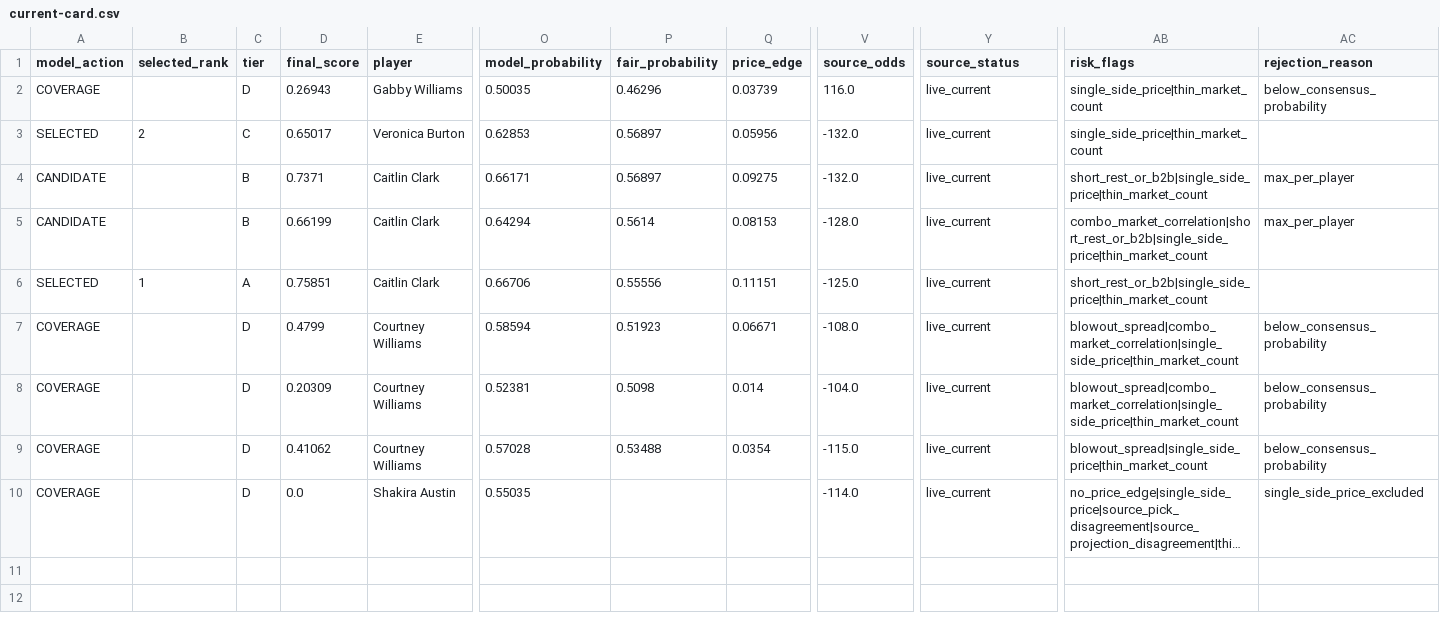
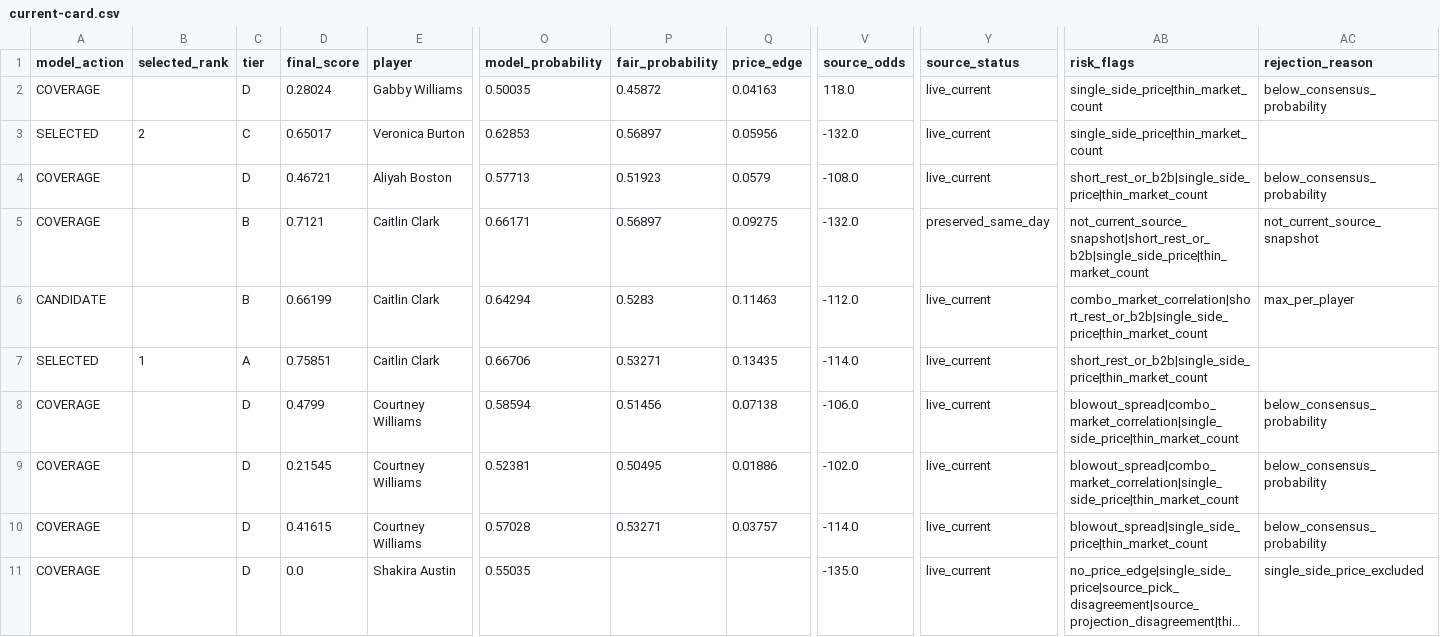
Before and after one commit to testqgw/SCP, a CSV file: wnba/output/current-card.csv, drawn as a sheet; only a part is shown, gaps mark what is left out; long unchanged cells end in …; addresses are those after the commit; rows hold the shown columns only; the diff names each change by its address in the sheet, - before the commit and + after, or states it on an @@ line.

```diff
--- a/wnba/output/current-card.csv
+++ b/wnba/output/current-card.csv
-D2 (final_score): 0.26943
+D2 (final_score): 0.28024
-P2 (fair_probability): 0.46296
+P2 (fair_probability): 0.45872
-Q2 (price_edge): 0.03739
+Q2 (price_edge): 0.04163
-V2 (source_odds): 116.0
+V2 (source_odds): 118.0
+row 4: COVERAGE |  | D | 0.46721 | Aliyah Boston | 0.57713 | 0.51923 | 0.0579 | -108.0 | live_current | short_rest_or_b2b|single_side_price|thin_market_count | below_consensus_probability
-A5 (model_action): CANDIDATE
+A5 (model_action): COVERAGE
-D5 (final_score): 0.7371
+D5 (final_score): 0.7121
-Y5 (source_status): live_current
+Y5 (source_status): preserved_same_day
-AB5 (risk_flags): short_rest_or_b2b|single_side_price|thin_market_count
+AB5 (risk_flags): not_current_source_snapshot|short_rest_or_b2b|single_side_price|thin_market_count
-AC5 (rejection_reason): max_per_player
+AC5 (rejection_reason): not_current_source_snapshot
-P6 (fair_probability): 0.5614
+P6 (fair_probability): 0.5283
-Q6 (price_edge): 0.08153
+Q6 (price_edge): 0.11463
-V6 (source_odds): -128.0
+V6 (source_odds): -112.0
-P7 (fair_probability): 0.55556
+P7 (fair_probability): 0.53271
-Q7 (price_edge): 0.11151
+Q7 (price_edge): 0.13435
-V7 (source_odds): -125.0
+V7 (source_odds): -114.0
-P8 (fair_probability): 0.51923
+P8 (fair_probability): 0.51456
-Q8 (price_edge): 0.06671
+Q8 (price_edge): 0.07138
-V8 (source_odds): -108.0
+V8 (source_odds): -106.0
-D9 (final_score): 0.20309
+D9 (final_score): 0.21545
-P9 (fair_probability): 0.5098
+P9 (fair_probability): 0.50495
-Q9 (price_edge): 0.014
+Q9 (price_edge): 0.01886
-V9 (source_odds): -104.0
+V9 (source_odds): -102.0
-D10 (final_score): 0.41062
+D10 (final_score): 0.41615
-P10 (fair_probability): 0.53488
+P10 (fair_probability): 0.53271
-Q10 (price_edge): 0.0354
+Q10 (price_edge): 0.03757
-V10 (source_odds): -115.0
+V10 (source_odds): -114.0
-V11 (source_odds): -114.0
+V11 (source_odds): -135.0
```
Also changed, not shown: wnba/data/current/sportsgrid_fanduel_board_2026-07-18.csv, 5 other files.
